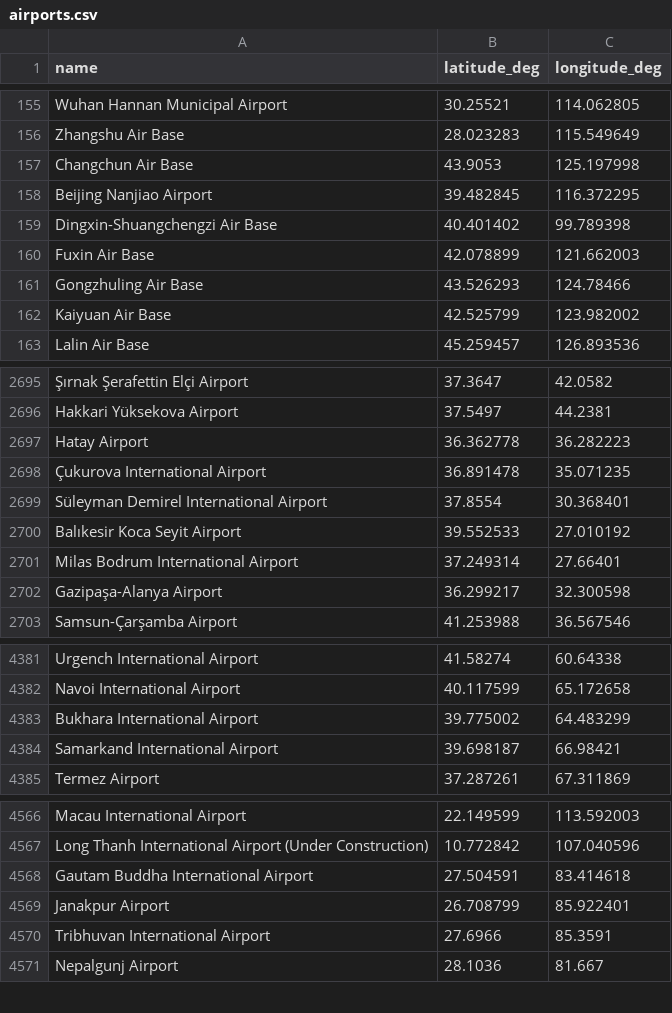
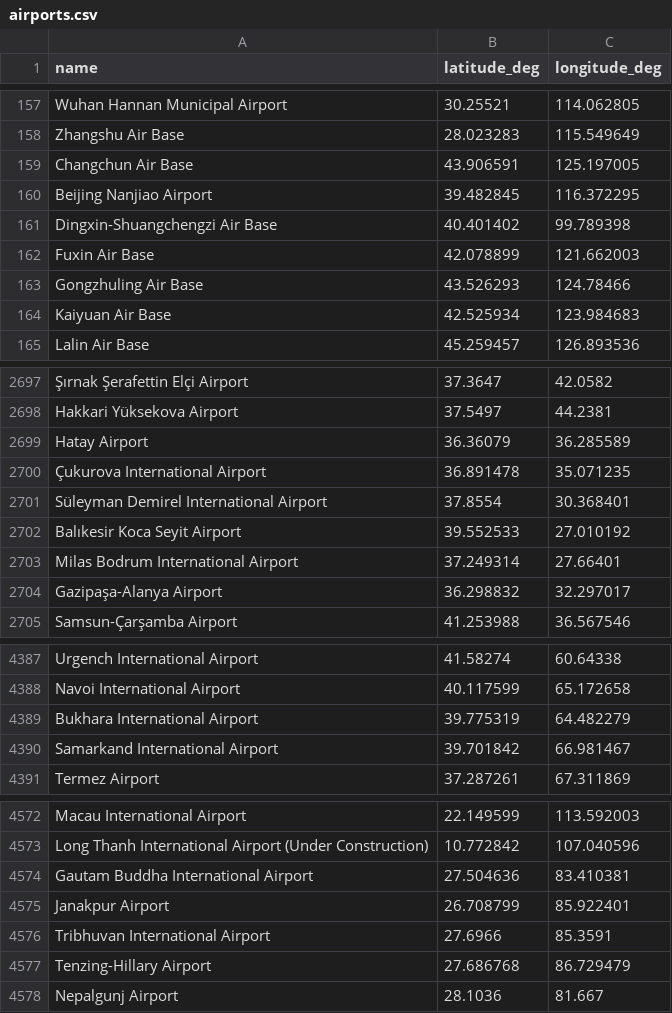
Before and after one commit to DobbyVPN/DobbyVPN, a CSV file: kmp_client/app/src/commonMain/composeResources/files/airports.csv, drawn as a sheet; only a part is shown, gaps mark what is left out; addresses are those after the commit; the diff covers the shown part only; the diff names each change by its address in the sheet, - before the commit and + after, or states it on an @@ line.

```diff
--- a/kmp_client/app/src/commonMain/composeResources/files/airports.csv
+++ b/kmp_client/app/src/commonMain/composeResources/files/airports.csv
-B159 (latitude_deg): 43.9053
+B159 (latitude_deg): 43.906591
-C159 (longitude_deg): 125.197998
+C159 (longitude_deg): 125.197005
-B164 (latitude_deg): 42.525799
+B164 (latitude_deg): 42.525934
-C164 (longitude_deg): 123.982002
+C164 (longitude_deg): 123.984683
-B2699 (latitude_deg): 36.362778
+B2699 (latitude_deg): 36.36079
-C2699 (longitude_deg): 36.282223
+C2699 (longitude_deg): 36.285589
-B2704 (latitude_deg): 36.299217
+B2704 (latitude_deg): 36.298832
-C2704 (longitude_deg): 32.300598
+C2704 (longitude_deg): 32.297017
-B4389 (latitude_deg): 39.775002
+B4389 (latitude_deg): 39.775319
-C4389 (longitude_deg): 64.483299
+C4389 (longitude_deg): 64.482279
-B4390 (latitude_deg): 39.698187
+B4390 (latitude_deg): 39.701842
-C4390 (longitude_deg): 66.98421
+C4390 (longitude_deg): 66.981467
-B4574 (latitude_deg): 27.504591
+B4574 (latitude_deg): 27.504636
-C4574 (longitude_deg): 83.414618
+C4574 (longitude_deg): 83.410381
+row 4577: Tenzing-Hillary Airport | 27.686768 | 86.729479
```
Also changed, not shown: 15 added rows, 8 removed rows and 38 edited cells elsewhere in this file.
